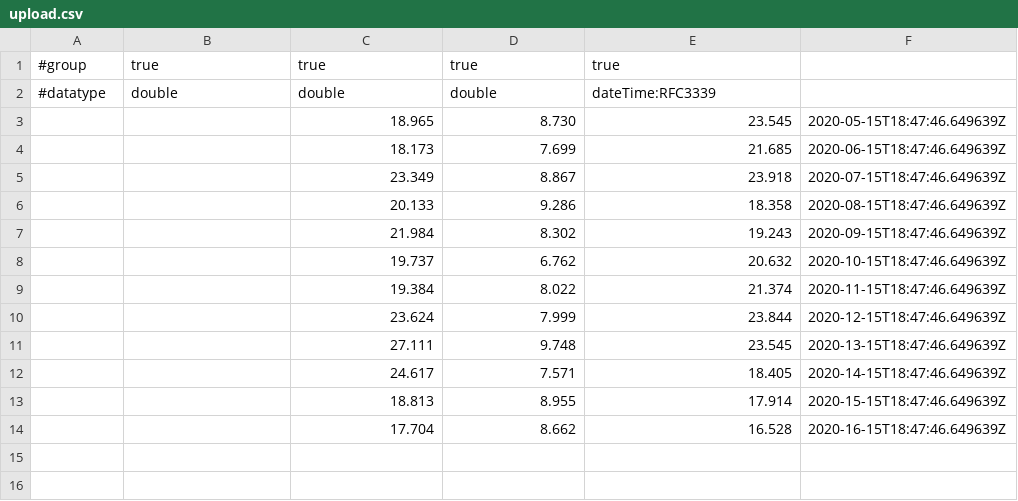
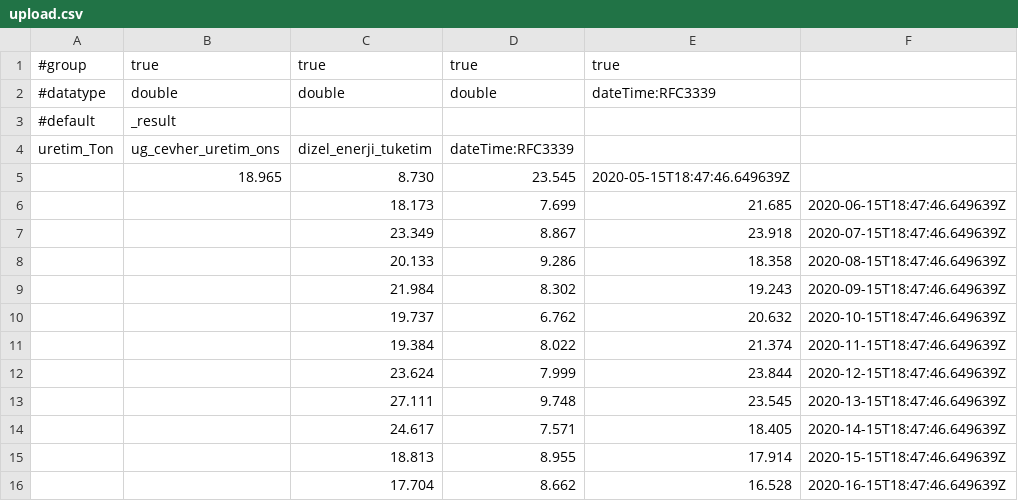
Before and after one commit to gurkanbahadir/Catering-Restaurant-Website-Design-main, a CSV file: upload.csv, drawn as a sheet; removed rows and columns are numbered as before the commit, all else as after; the diff names each change by its address in the sheet, - before the commit and + after, or states it on an @@ line.

Commit message:
Update upload.csv

```diff
--- a/upload.csv
+++ b/upload.csv
-row 3:  |  | 18.965 | 8.730 | 23.545 | 2020-05-15T18:47:46.649639Z
+row 3: #default | _result
+row 4: uretim_Ton | ug_cevher_uretim_ons | dizel_enerji_tuketim | dateTime:RFC3339
+row 5:  | 18.965 | 8.730 | 23.545 | 2020-05-15T18:47:46.649639Z
```
